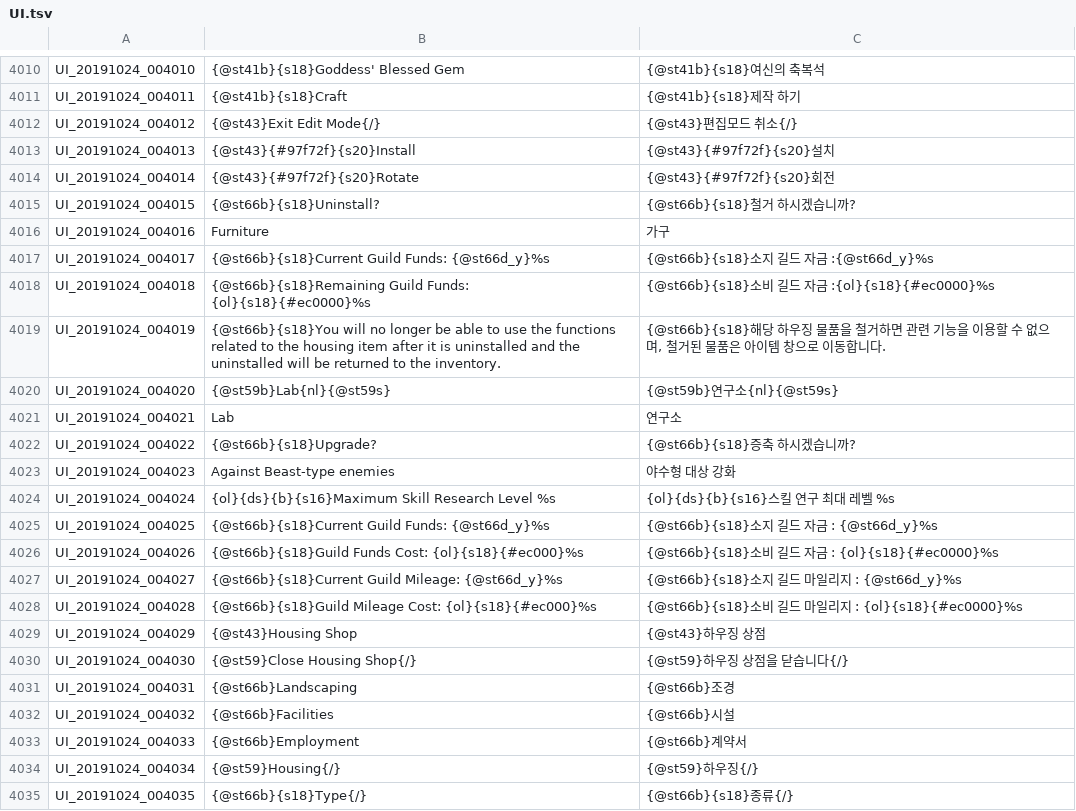
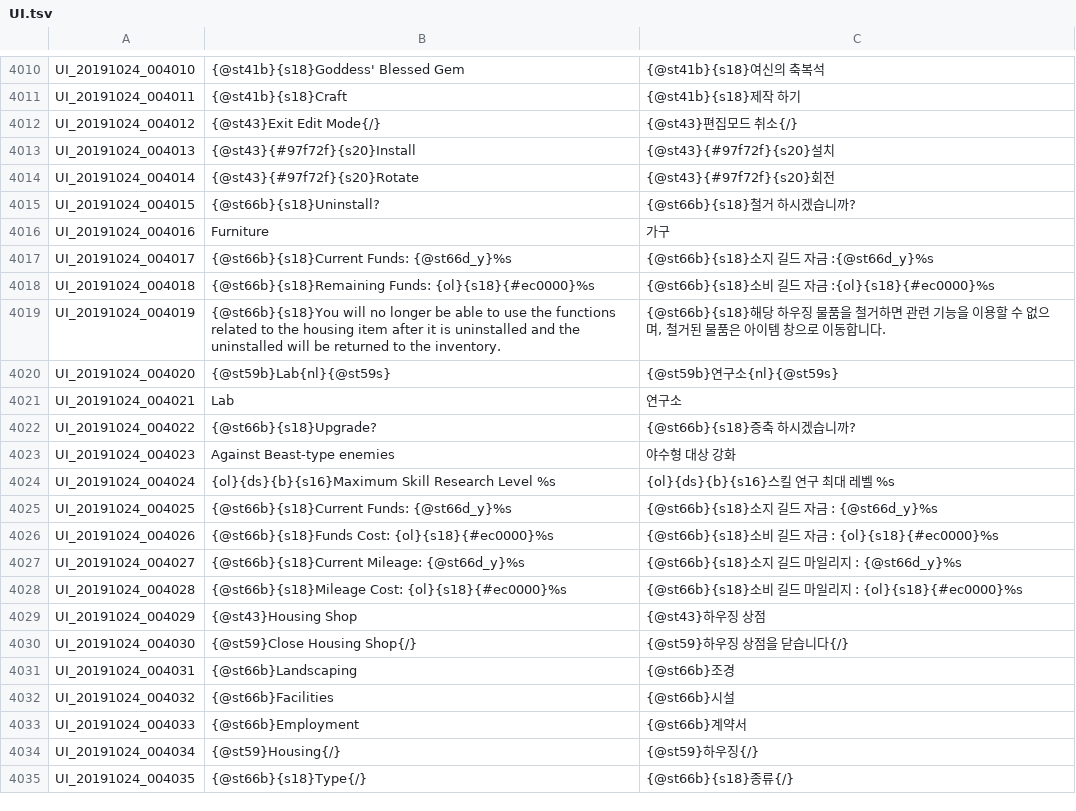
Before and after one commit to Treeofsavior/IndonesianTranslation, a TSV file: UI.tsv, drawn as a sheet; only a part is shown, gaps mark what is left out; the diff names each change by its address in the sheet, - before the commit and + after, or states it on an @@ line.

Commit message:
ui fix

```diff
--- a/UI.tsv
+++ b/UI.tsv
-B4017: {@st66b}{s18}Current Guild Funds: {@st66d_y}%s
+B4017: {@st66b}{s18}Current Funds: {@st66d_y}%s
-B4018: {@st66b}{s18}Remaining Guild Funds: {ol}{s18}{#ec0000}%s
+B4018: {@st66b}{s18}Remaining Funds: {ol}{s18}{#ec0000}%s
-B4025: {@st66b}{s18}Current Guild Funds: {@st66d_y}%s
+B4025: {@st66b}{s18}Current Funds: {@st66d_y}%s
-B4026: {@st66b}{s18}Guild Funds Cost: {ol}{s18}{#ec000}%s
+B4026: {@st66b}{s18}Funds Cost: {ol}{s18}{#ec0000}%s
-B4027: {@st66b}{s18}Current Guild Mileage: {@st66d_y}%s
+B4027: {@st66b}{s18}Current Mileage: {@st66d_y}%s
-B4028: {@st66b}{s18}Guild Mileage Cost: {ol}{s18}{#ec000}%s
+B4028: {@st66b}{s18}Mileage Cost: {ol}{s18}{#ec0000}%s
```
